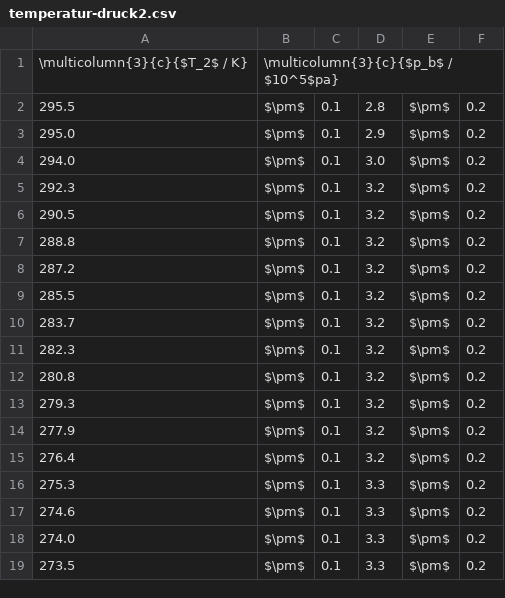
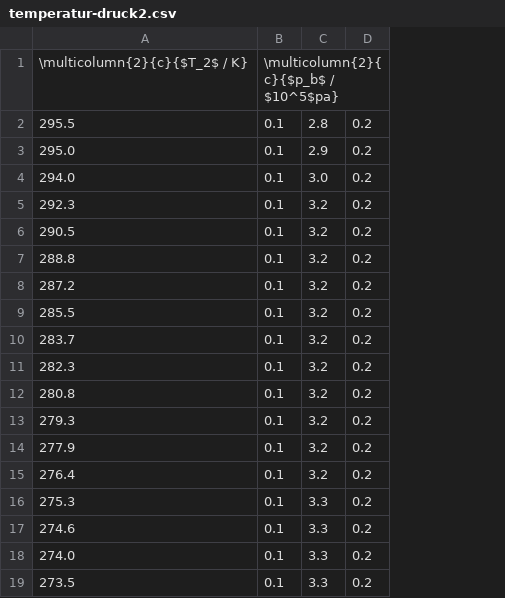
Before and after one commit to majesticrock/V206, a CSV file: csv/temperatur-druck2.csv, drawn as a sheet; removed rows and columns are numbered as before the commit, all else as after; the diff names each change by its address in the sheet, - before the commit and + after, or states it on an @@ line.

```diff
--- a/csv/temperatur-druck2.csv
+++ b/csv/temperatur-druck2.csv
-column B, rows 2-19: all $\pm$
-column E, rows 2-19: all $\pm$
-row 1: \multicolumn{3}{c}{$T_2$ / K} | \multicolumn{3}{c}{$p_b$ / $10^5$pa}
+row 1: \multicolumn{2}{c}{$T_2$ / K} | \multicolumn{2}{c}{$p_b$ / $10^5$pa}
```
Also changed, not shown: csv/temperatur-druck1.csv, csv/zeit-temperatur.csv, 12 other files.
